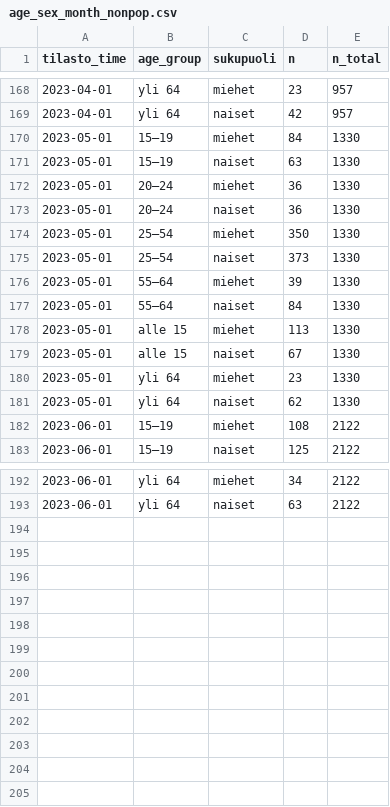
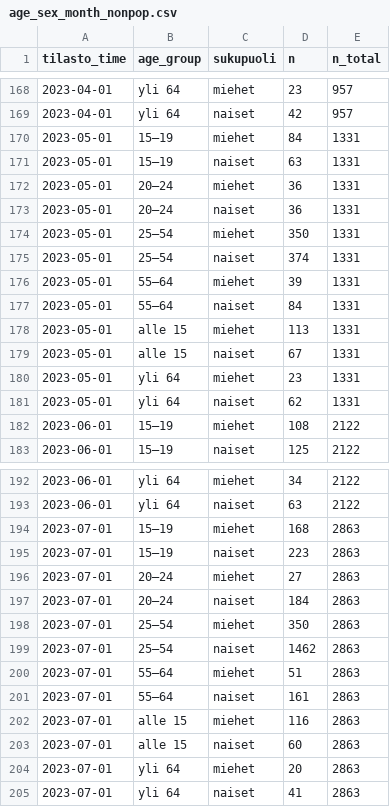
Before and after one commit to datahuone/shiny_app, a CSV file: data/summaries/age_sex_month_nonpop.csv, drawn as a sheet; only a part is shown, gaps mark what is left out.

```diff
--- a/data/summaries/age_sex_month_nonpop.csv
+++ b/data/summaries/age_sex_month_nonpop.csv
@@ -169,14 +169,14 @@ tilasto_time,age_group,sukupuoli,n,n_total
 2023-04-01,yli 64,naiset,42,957
-2023-05-01,15–19,miehet,84,1330
-2023-05-01,15–19,naiset,63,1330
-2023-05-01,20–24,miehet,36,1330
-2023-05-01,20–24,naiset,36,1330
-2023-05-01,25–54,miehet,350,1330
-2023-05-01,25–54,naiset,373,1330
-2023-05-01,55–64,miehet,39,1330
-2023-05-01,55–64,naiset,84,1330
-2023-05-01,alle 15,miehet,113,1330
-2023-05-01,alle 15,naiset,67,1330
-2023-05-01,yli 64,miehet,23,1330
-2023-05-01,yli 64,naiset,62,1330
+2023-05-01,15–19,miehet,84,1331
+2023-05-01,15–19,naiset,63,1331
+2023-05-01,20–24,miehet,36,1331
+2023-05-01,20–24,naiset,36,1331
+2023-05-01,25–54,miehet,350,1331
+2023-05-01,25–54,naiset,374,1331
+2023-05-01,55–64,miehet,39,1331
+2023-05-01,55–64,naiset,84,1331
+2023-05-01,alle 15,miehet,113,1331
+2023-05-01,alle 15,naiset,67,1331
+2023-05-01,yli 64,miehet,23,1331
+2023-05-01,yli 64,naiset,62,1331
 2023-06-01,15–19,miehet,108,2122
@@ -193 +193,13 @@ tilasto_time,age_group,sukupuoli,n,n_total
 2023-06-01,yli 64,naiset,63,2122
+2023-07-01,15–19,miehet,168,2863
+2023-07-01,15–19,naiset,223,2863
+2023-07-01,20–24,miehet,27,2863
+2023-07-01,20–24,naiset,184,2863
+2023-07-01,25–54,miehet,350,2863
+2023-07-01,25–54,naiset,1462,2863
+2023-07-01,55–64,miehet,51,2863
+2023-07-01,55–64,naiset,161,2863
+2023-07-01,alle 15,miehet,116,2863
+2023-07-01,alle 15,naiset,60,2863
+2023-07-01,yli 64,miehet,20,2863
+2023-07-01,yli 64,naiset,41,2863
```
Also changed, not shown: data/summaries/employed_age_gender.csv, data/summaries/employed_age_pop.csv, 5 other files.
